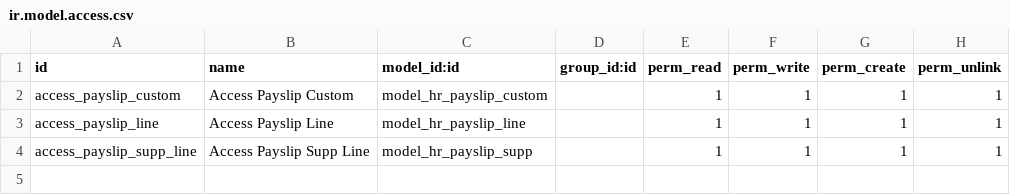
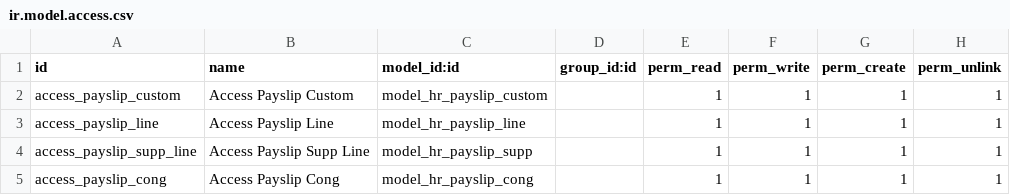
Before and after one commit to thmtahiti/odoo18custom_test, a CSV file: addons/hr_payslip_custom_v18/security/ir.model.access.csv, drawn as a sheet; the diff names each change by its address in the sheet, - before the commit and + after, or states it on an @@ line.

Commit message:
Mise à jour du module paie custom

```diff
--- a/addons/hr_payslip_custom_v18/security/ir.model.access.csv
+++ b/addons/hr_payslip_custom_v18/security/ir.model.access.csv
+row 5: access_payslip_cong | Access Payslip Cong | model_hr_payslip_cong |  | 1 | 1 | 1 | 1
```
Also changed, not shown: 3 other files.
